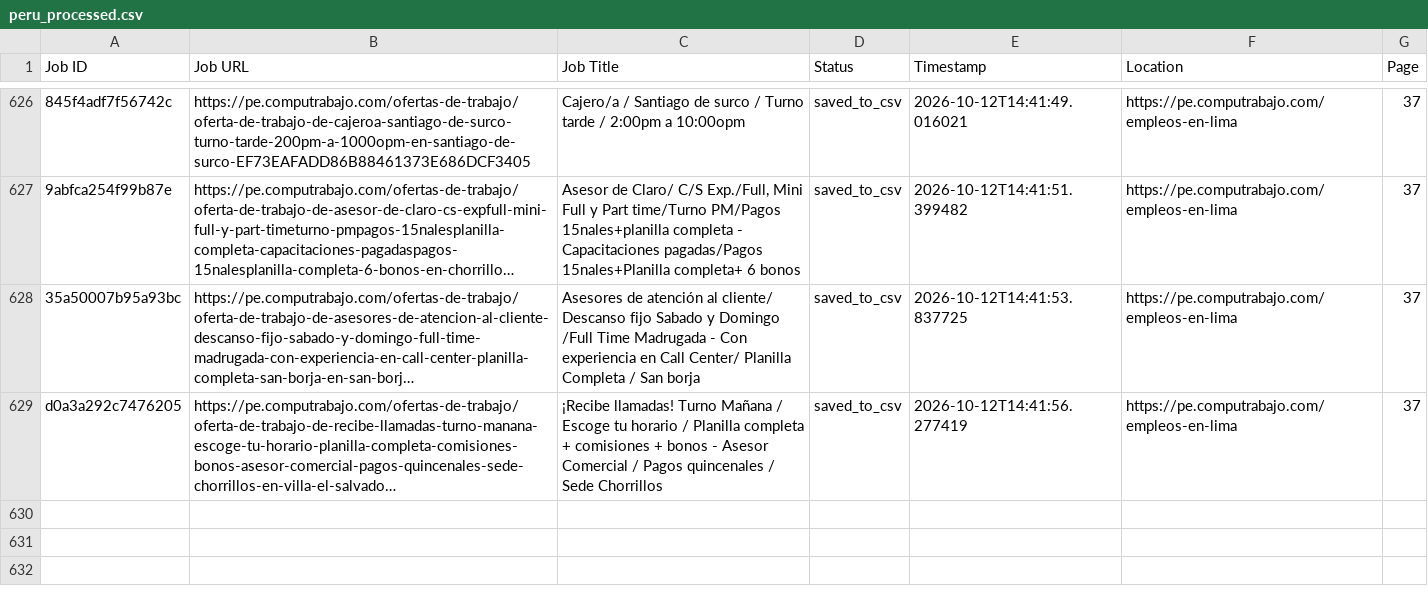
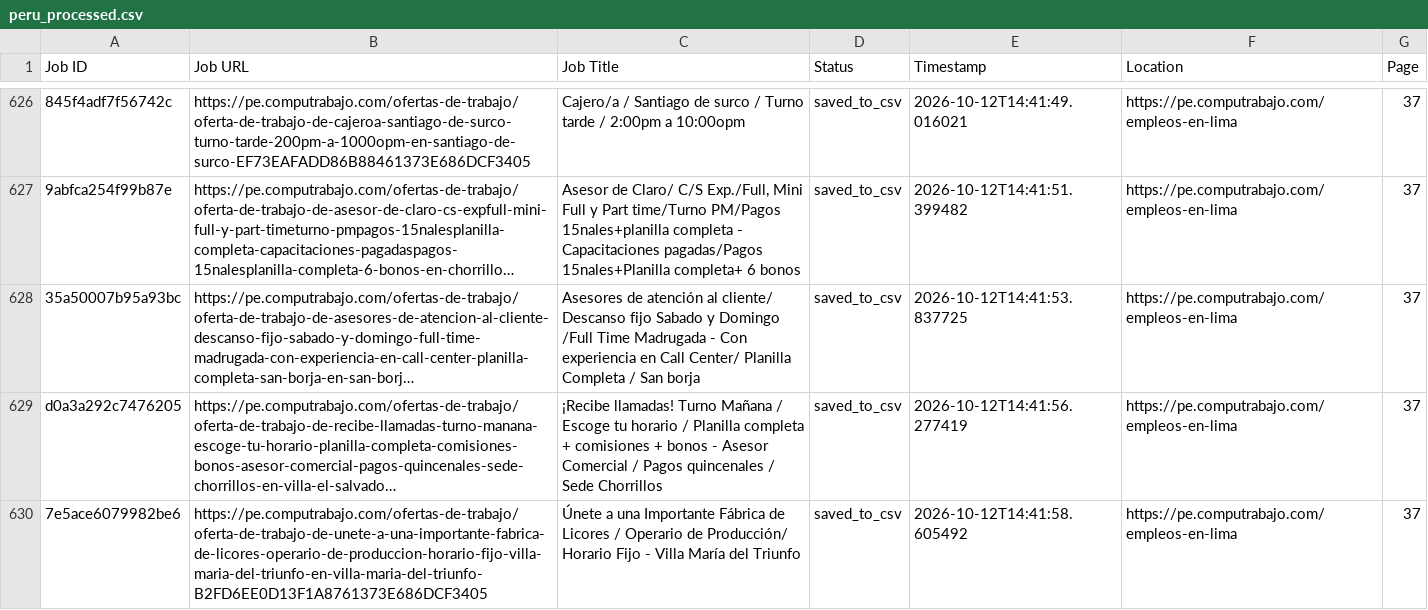
Before and after one commit to liliankason/computrabajo_peru_scraper, a CSV file: peru_processed.csv, drawn as a sheet; only a part is shown, gaps mark what is left out; long unchanged cells end in …; the diff names each change by its address in the sheet, - before the commit and + after, or states it on an @@ line.

```diff
--- a/peru_processed.csv
+++ b/peru_processed.csv
+row 630: 7e5ace6079982be6 | https://pe.computrabajo.com/ofertas-de-trabajo/oferta-de-trabajo-de-unete-a-una-importante-fabrica-de-licores-operario-de-produccion-horario-fijo-villa-maria-del-triunfo-en-villa-maria-del-triunfo-B2FD6EE0D13F1A8761373E686DCF3405 | Únete a una Importante Fábrica de Licores / Operario de Producción/ Horario Fijo - Villa María del Triunfo | saved_to_csv | 2026-10-12T14:41:58.605492 | https://pe.computrabajo.com/empleos-en-lima | 37
```
Also changed, not shown: 2 other files.
